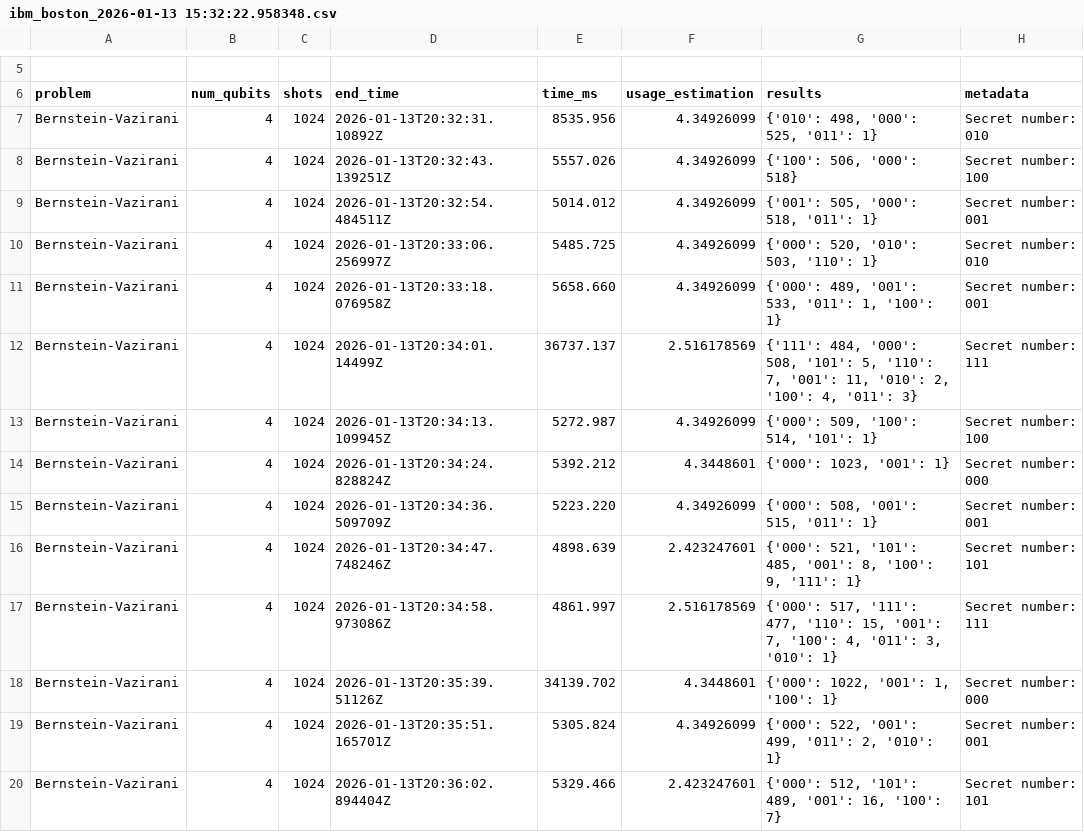
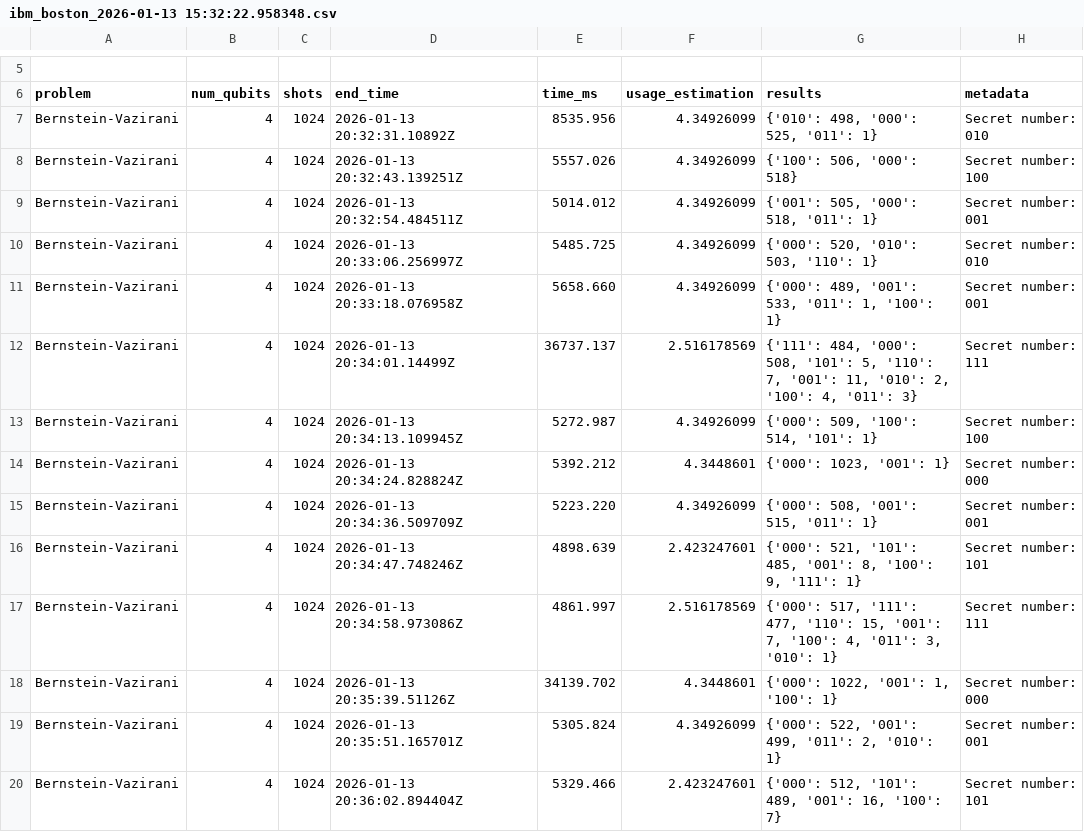
Before and after one commit to AstroLando/QMAP, a CSV file: results/ibm_boston_2026-01-13 15:32:22.958348.csv, drawn as a sheet; only a part is shown, gaps mark what is left out; the diff covers the shown part only; the diff names each change by its address in the sheet, - before the commit and + after, or states it on an @@ line.

```diff
--- a/results/ibm_boston_2026-01-13 15:32:22.958348.csv
+++ b/results/ibm_boston_2026-01-13 15:32:22.958348.csv
-D7 (end_time): 2026-01-13T20:32:31.10892Z
+D7 (end_time): 2026-01-13 20:32:31.10892Z
-D8 (end_time): 2026-01-13T20:32:43.139251Z
+D8 (end_time): 2026-01-13 20:32:43.139251Z
-D9 (end_time): 2026-01-13T20:32:54.484511Z
+D9 (end_time): 2026-01-13 20:32:54.484511Z
-D10 (end_time): 2026-01-13T20:33:06.256997Z
+D10 (end_time): 2026-01-13 20:33:06.256997Z
-D11 (end_time): 2026-01-13T20:33:18.076958Z
+D11 (end_time): 2026-01-13 20:33:18.076958Z
-D12 (end_time): 2026-01-13T20:34:01.14499Z
+D12 (end_time): 2026-01-13 20:34:01.14499Z
-D13 (end_time): 2026-01-13T20:34:13.109945Z
+D13 (end_time): 2026-01-13 20:34:13.109945Z
-D14 (end_time): 2026-01-13T20:34:24.828824Z
+D14 (end_time): 2026-01-13 20:34:24.828824Z
-D15 (end_time): 2026-01-13T20:34:36.509709Z
+D15 (end_time): 2026-01-13 20:34:36.509709Z
-D16 (end_time): 2026-01-13T20:34:47.748246Z
+D16 (end_time): 2026-01-13 20:34:47.748246Z
-D17 (end_time): 2026-01-13T20:34:58.973086Z
+D17 (end_time): 2026-01-13 20:34:58.973086Z
-D18 (end_time): 2026-01-13T20:35:39.51126Z
+D18 (end_time): 2026-01-13 20:35:39.51126Z
-D19 (end_time): 2026-01-13T20:35:51.165701Z
+D19 (end_time): 2026-01-13 20:35:51.165701Z
-D20 (end_time): 2026-01-13T20:36:02.894404Z
+D20 (end_time): 2026-01-13 20:36:02.894404Z
```
Also changed, not shown: 46 edited cells elsewhere in this file, results/ibm_boston_2026-01-13 15:59:39.491177.csv, 15 other files.
